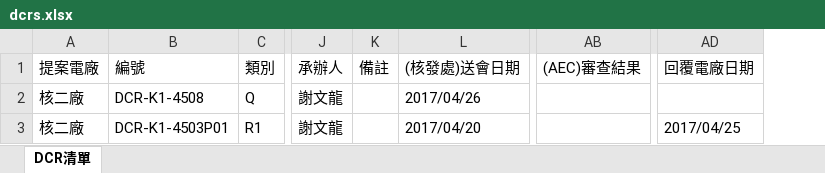
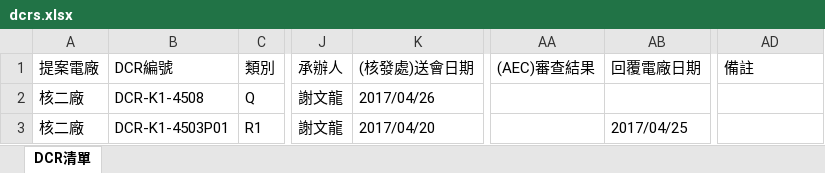
Before and after one commit to yiren/DneWebSite, an Excel workbook: DneWebSite/upload/dcrs.xlsx, sheet DCR清單, drawn as a sheet; only a part is shown, gaps mark what is left out; values as stored, in another font and other column widths than the file's, no borders; removed rows and columns are numbered as before the commit, all else as after; the diff names each change by its address in the sheet, - before the commit and + after, or states it on an @@ line.

```diff
--- a/DneWebSite/upload/dcrs.xlsx (sheet DCR清單)
+++ b/DneWebSite/upload/dcrs.xlsx (sheet DCR清單)
-column K (備註), empty
+column AB (回覆電廠日期), row 3: 2017/04/25
-B1: 編號
+B1: DCR編號
-AD1: 回覆電廠日期
+AD1: 備註
-AD3 (備註): 2017/04/25
+AD3 (備註): (empty)
```
Also changed, not shown: DneWebSite/upload/dcrEvaluations.xlsx, 27 other files.
